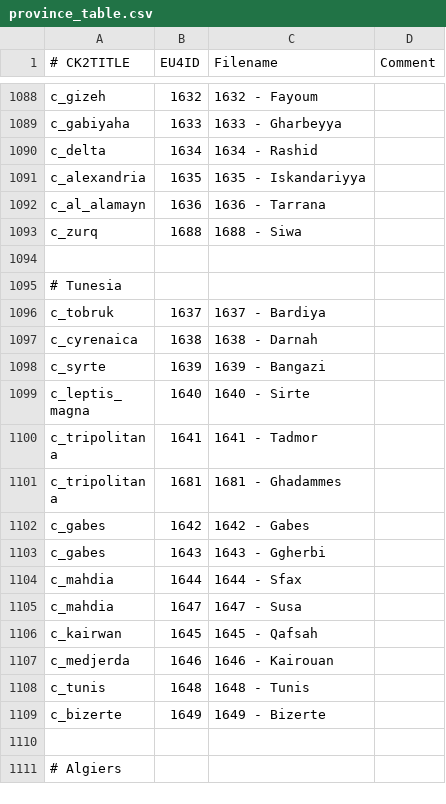
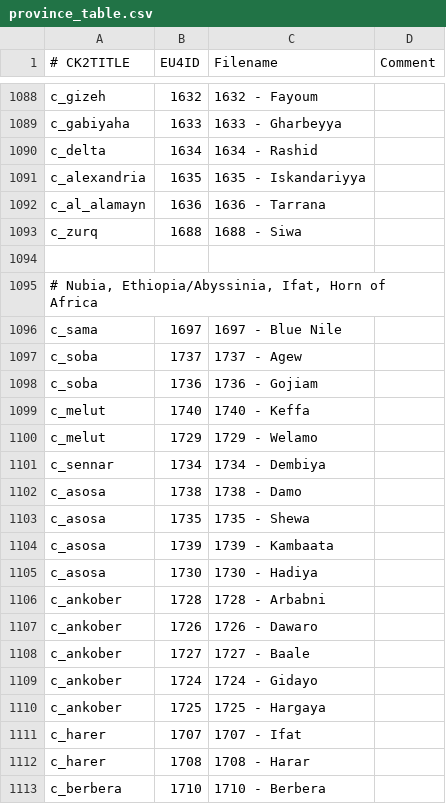
Before and after one commit to zeress/CK2--to-VeF, a CSV file: CK2Plus_VeF/eu4_converter/province_table.csv, drawn as a sheet; only a part is shown, gaps mark what is left out; the shorter side is filled out with more unchanged rows; the diff covers the shown part only; the diff names each change by its address in the sheet, - before the commit and + after, or states it on an @@ line.

Commit message:
Horn of Africa added

```diff
--- a/CK2Plus_VeF/eu4_converter/province_table.csv
+++ b/CK2Plus_VeF/eu4_converter/province_table.csv
+row 1095: # Nubia, Ethiopia/Abyssinia, Ifat, Horn of Africa
+row 1096: c_sama | 1697 | 1697 - Blue Nile
+row 1097: c_soba | 1737 | 1737 - Agew
+row 1098: c_soba | 1736 | 1736 - Gojiam
+row 1099: c_melut | 1740 | 1740 - Keffa
+row 1100: c_melut | 1729 | 1729 - Welamo
+row 1101: c_sennar | 1734 | 1734 - Dembiya
+row 1102: c_asosa | 1738 | 1738 - Damo
+row 1103: c_asosa | 1735 | 1735 - Shewa
+row 1104: c_asosa | 1739 | 1739 - Kambaata
+row 1105: c_asosa | 1730 | 1730 - Hadiya
+row 1106: c_ankober | 1728 | 1728 - Arbabni
+row 1107: c_ankober | 1726 | 1726 - Dawaro
+row 1108: c_ankober | 1727 | 1727 - Baale
+row 1109: c_ankober | 1724 | 1724 - Gidayo
+row 1110: c_ankober | 1725 | 1725 - Hargaya
+row 1111: c_harer | 1707 | 1707 - Ifat
+row 1112: c_harer | 1708 | 1708 - Harar
+row 1113: c_berbera | 1710 | 1710 - Berbera
```
Also changed, not shown: 13 added rows elsewhere in this file.
